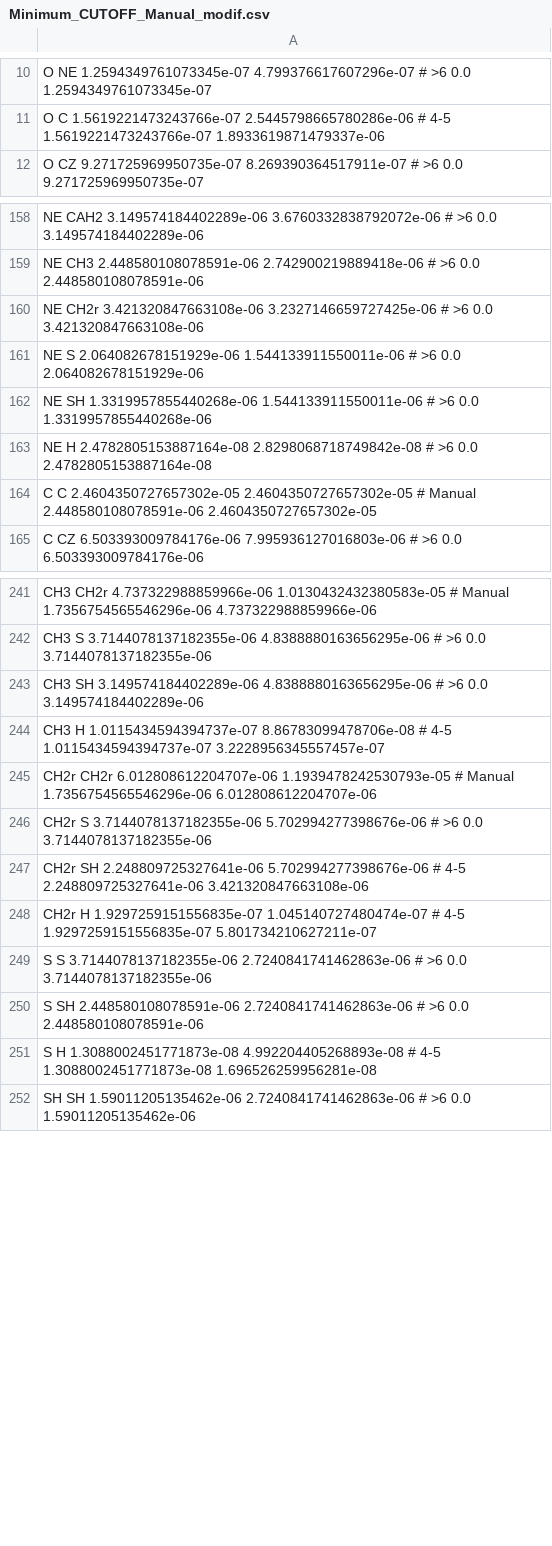
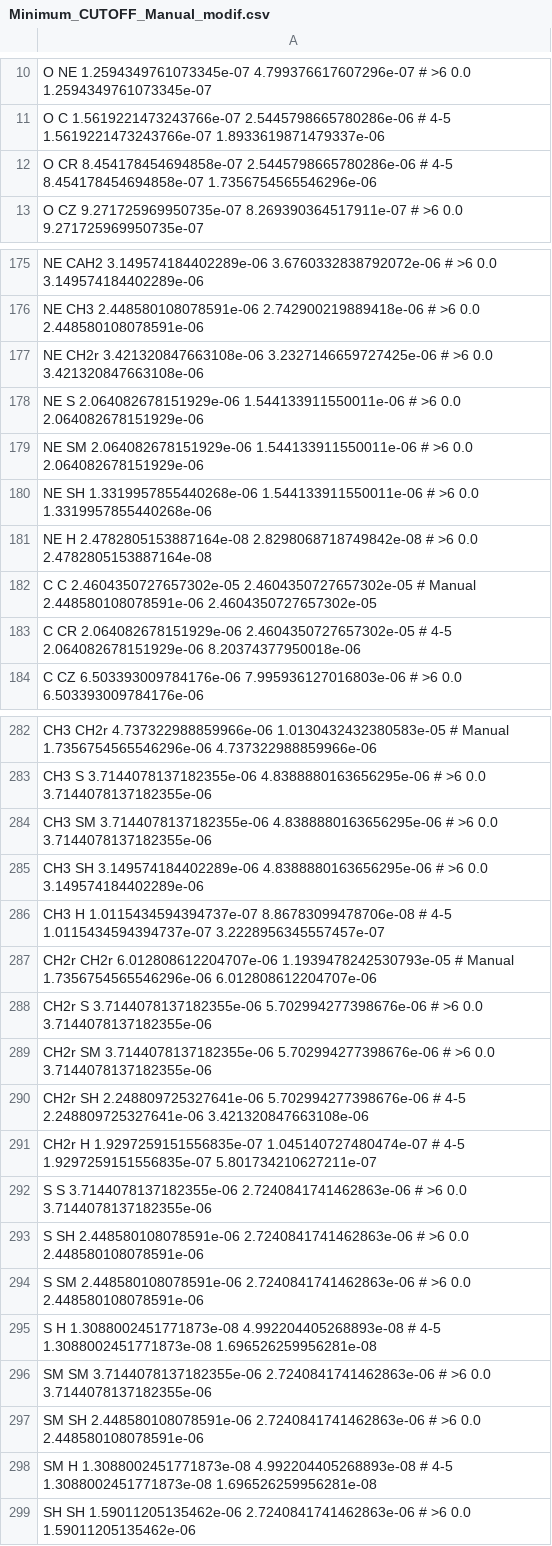
Before and after one commit to multi-ego/multi-eGO, a CSV file: src/multiego/Minimum_CUTOFF_Manual_modif.csv, drawn as a sheet; only a part is shown, gaps mark what is left out; the diff covers the shown part only; the diff names each change by its address in the sheet, - before the commit and + after, or states it on an @@ line.

```diff
--- a/src/multiego/Minimum_CUTOFF_Manual_modif.csv
+++ b/src/multiego/Minimum_CUTOFF_Manual_modif.csv
+row 12: O CR 8.454178454694858e-07 2.5445798665780286e-06 # 4-5 8.454178454694858e-07 1.7356754565546296e-06
+row 179: NE SM 2.064082678151929e-06 1.544133911550011e-06 # >6 0.0 2.064082678151929e-06
+row 183: C CR 2.064082678151929e-06 2.4604350727657302e-05 # 4-5 2.064082678151929e-06 8.20374377950018e-06
+row 284: CH3 SM 3.7144078137182355e-06 4.8388880163656295e-06 # >6 0.0 3.7144078137182355e-06
+row 289: CH2r SM 3.7144078137182355e-06 5.702994277398676e-06 # >6 0.0 3.7144078137182355e-06
+row 294: S SM 2.448580108078591e-06 2.7240841741462863e-06 # >6 0.0 2.448580108078591e-06
+row 296: SM SM 3.7144078137182355e-06 2.7240841741462863e-06 # >6 0.0 3.7144078137182355e-06
+row 297: SM SH 2.448580108078591e-06 2.7240841741462863e-06 # >6 0.0 2.448580108078591e-06
+row 298: SM H 1.3088002451771873e-08 4.992204405268893e-08 # 4-5 1.3088002451771873e-08 1.696526259956281e-08
```
Also changed, not shown: 38 added rows elsewhere in this file, 3 other files.
